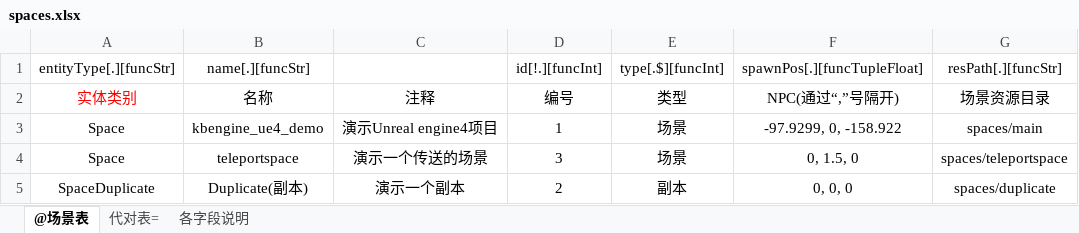
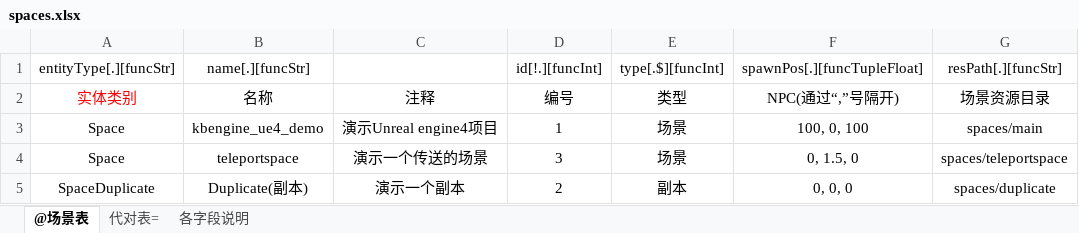
Before and after one commit to Liweimin0512/uRPG, an Excel workbook: ConfigTable/xlsxs/spaces.xlsx, sheet @场景表, drawn as a sheet; values as stored, in another font and other column widths than the file's, no borders; the diff names each change by its address in the sheet, - before the commit and + after, or states it on an @@ line.

```diff
--- a/ConfigTable/xlsxs/spaces.xlsx (sheet @场景表)
+++ b/ConfigTable/xlsxs/spaces.xlsx (sheet @场景表)
-F3: -97.9299, 0, -158.922
+F3: 100, 0, 100
```
Also changed, not shown: ConfigTable/xlsxs/race.xlsx, 4 other files.
